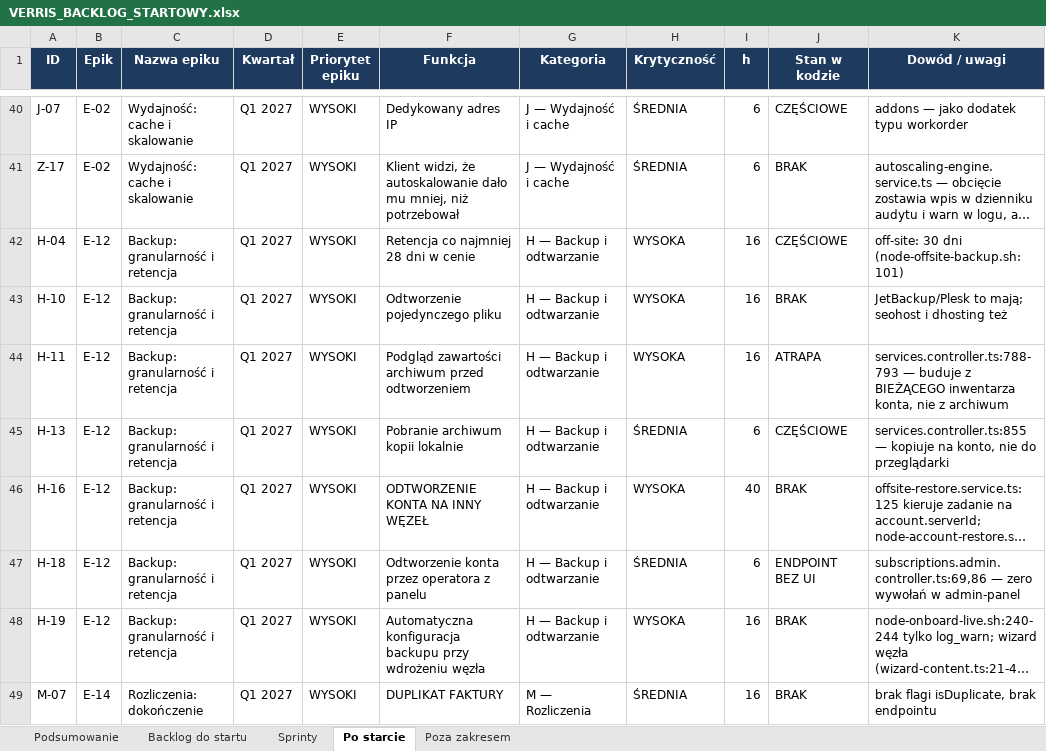
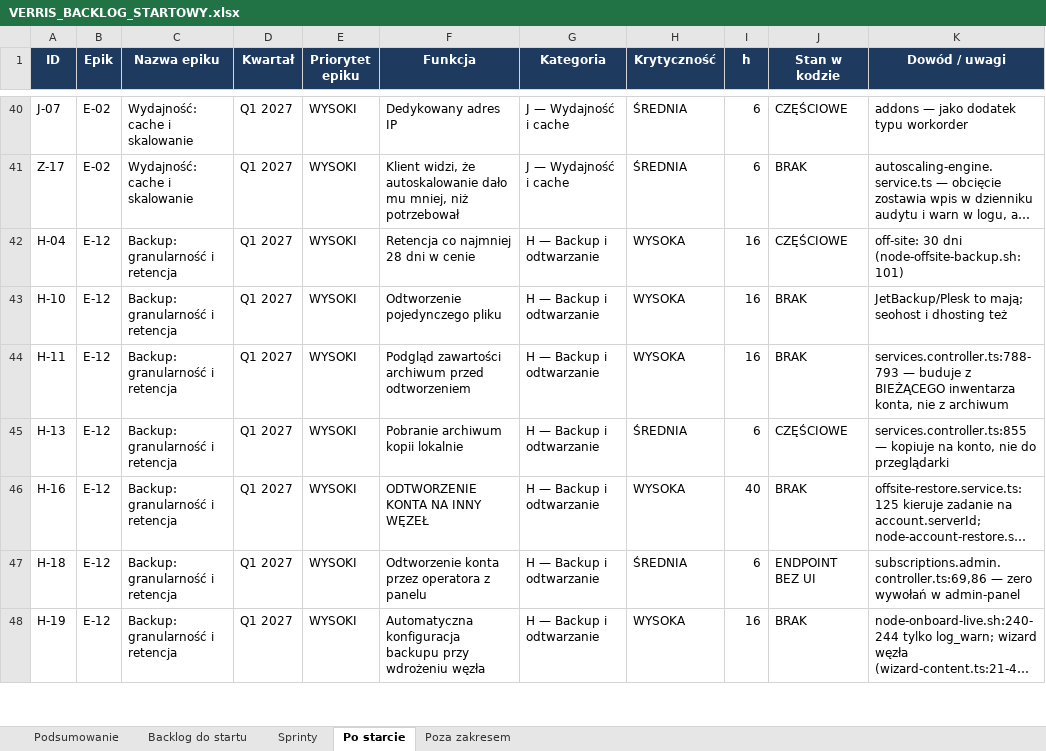
Before and after one commit to dominik-hvln/verris, an Excel workbook: plan-startowy-2026-08/VERRIS_BACKLOG_STARTOWY.xlsx, sheet Po starcie, drawn as a sheet; only a part is shown, gaps mark what is left out; long unchanged cells end in …; values as stored, in another font and other column widths than the file's, no borders; the diff covers the shown part only; the diff names each change by its address in the sheet, - before the commit and + after, or states it on an @@ line.

```diff
--- a/plan-startowy-2026-08/VERRIS_BACKLOG_STARTOWY.xlsx (sheet Po starcie)
+++ b/plan-startowy-2026-08/VERRIS_BACKLOG_STARTOWY.xlsx (sheet Po starcie)
-J44 (Stan w kodzie): ATRAPA
+J44 (Stan w kodzie): BRAK
-row 49: M-07 | E-14 | Rozliczenia: dokończenie | Q1 2027 | WYSOKI | DUPLIKAT FAKTURY | M — Rozliczenia | ŚREDNIA | 16 | BRAK | brak flagi isDuplicate, brak endpointu
```
Also changed, not shown: 5 removed rows and 2 edited cells elsewhere in this sheet, sheet Poza zakresem, sheet Podsumowanie, audyt-parytetu-2026-08/VERRIS_PARYTET_FUNKCJI_2026-08.xlsx, 3 other files.
